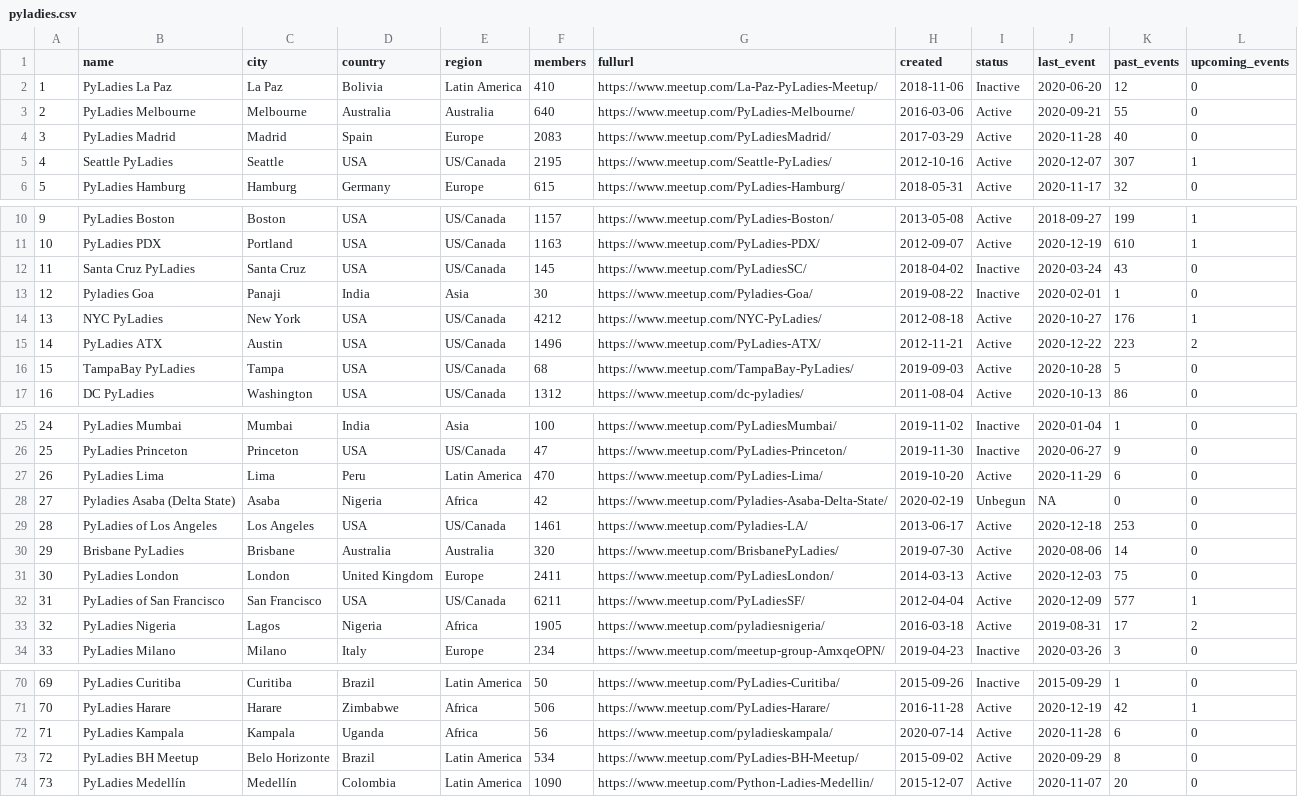
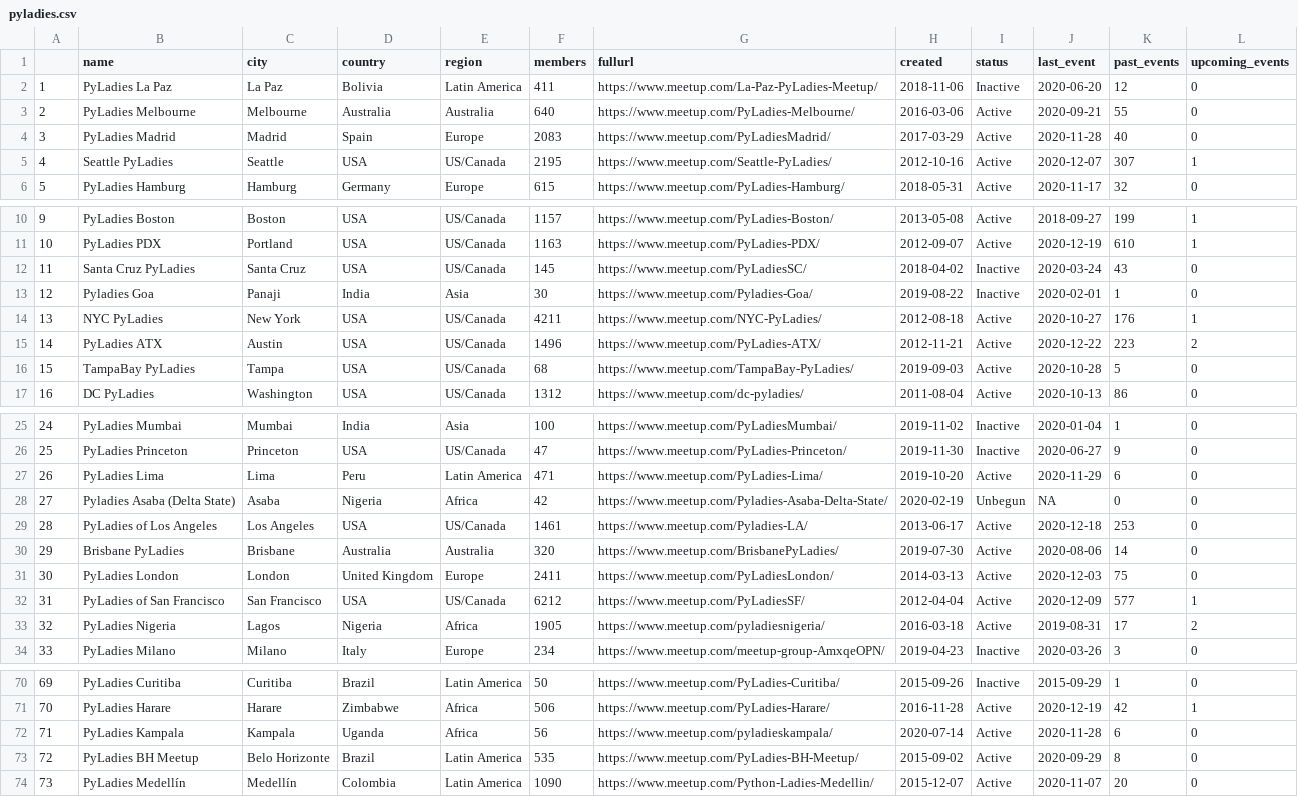
Before and after one commit to py-community/pyladies, a CSV file: docs/data/pyladies.csv, drawn as a sheet; only a part is shown, gaps mark what is left out.

```diff
--- a/docs/data/pyladies.csv
+++ b/docs/data/pyladies.csv
@@ -1,3 +1,3 @@
 "","name","city","country","region","members","fullurl","created","status","last_event","past_events","upcoming_events"
-"1","PyLadies La Paz","La Paz","Bolivia","Latin America",410,"https://www.meetup.com/La-Paz-PyLadies-Meetup/",2018-11-06,"Inactive",2020-06-20,12,0
+"1","PyLadies La Paz","La Paz","Bolivia","Latin America",411,"https://www.meetup.com/La-Paz-PyLadies-Meetup/",2018-11-06,"Inactive",2020-06-20,12,0
 "2","PyLadies Melbourne","Melbourne","Australia","Australia",640,"https://www.meetup.com/PyLadies-Melbourne/",2016-03-06,"Active",2020-09-21,55,0
@@ -13,3 +13,3 @@
 "12","Pyladies Goa","Panaji","India","Asia",30,"https://www.meetup.com/Pyladies-Goa/",2019-08-22,"Inactive",2020-02-01,1,0
-"13","NYC PyLadies","New York","USA","US/Canada",4212,"https://www.meetup.com/NYC-PyLadies/",2012-08-18,"Active",2020-10-27,176,1
+"13","NYC PyLadies","New York","USA","US/Canada",4211,"https://www.meetup.com/NYC-PyLadies/",2012-08-18,"Active",2020-10-27,176,1
 "14","PyLadies ATX","Austin","USA","US/Canada",1496,"https://www.meetup.com/PyLadies-ATX/",2012-11-21,"Active",2020-12-22,223,2
@@ -26,3 +26,3 @@
 "25","PyLadies Princeton","Princeton","USA","US/Canada",47,"https://www.meetup.com/PyLadies-Princeton/",2019-11-30,"Inactive",2020-06-27,9,0
-"26","PyLadies Lima","Lima","Peru","Latin America",470,"https://www.meetup.com/PyLadies-Lima/",2019-10-20,"Active",2020-11-29,6,0
+"26","PyLadies Lima","Lima","Peru","Latin America",471,"https://www.meetup.com/PyLadies-Lima/",2019-10-20,"Active",2020-11-29,6,0
 "27","Pyladies Asaba (Delta State)","Asaba","Nigeria","Africa",42,"https://www.meetup.com/Pyladies-Asaba-Delta-State/",2020-02-19,"Unbegun",NA,0,0
@@ -31,3 +31,3 @@
 "30","PyLadies London","London","United Kingdom","Europe",2411,"https://www.meetup.com/PyLadiesLondon/",2014-03-13,"Active",2020-12-03,75,0
-"31","PyLadies of San Francisco","San Francisco","USA","US/Canada",6211,"https://www.meetup.com/PyLadiesSF/",2012-04-04,"Active",2020-12-09,577,1
+"31","PyLadies of San Francisco","San Francisco","USA","US/Canada",6212,"https://www.meetup.com/PyLadiesSF/",2012-04-04,"Active",2020-12-09,577,1
 "32","PyLadies Nigeria","Lagos","Nigeria","Africa",1905,"https://www.meetup.com/pyladiesnigeria/",2016-03-18,"Active",2019-08-31,17,2
@@ -72,3 +72,3 @@
 "71","PyLadies Kampala","Kampala","Uganda","Africa",56,"https://www.meetup.com/pyladieskampala/",2020-07-14,"Active",2020-11-28,6,0
-"72","PyLadies BH Meetup","Belo Horizonte","Brazil","Latin America",534,"https://www.meetup.com/PyLadies-BH-Meetup/",2015-09-02,"Active",2020-09-29,8,0
+"72","PyLadies BH Meetup","Belo Horizonte","Brazil","Latin America",535,"https://www.meetup.com/PyLadies-BH-Meetup/",2015-09-02,"Active",2020-09-29,8,0
 "73","PyLadies Medellín","Medellín","Colombia","Latin America",1090,"https://www.meetup.com/Python-Ladies-Medellin/",2015-12-07,"Active",2020-11-07,20,0
```
Also changed, not shown: 3 other files.
